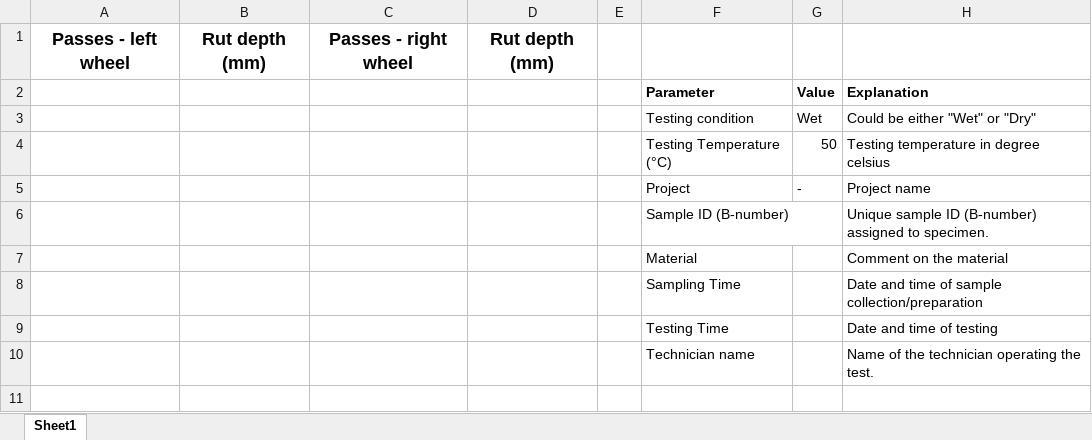
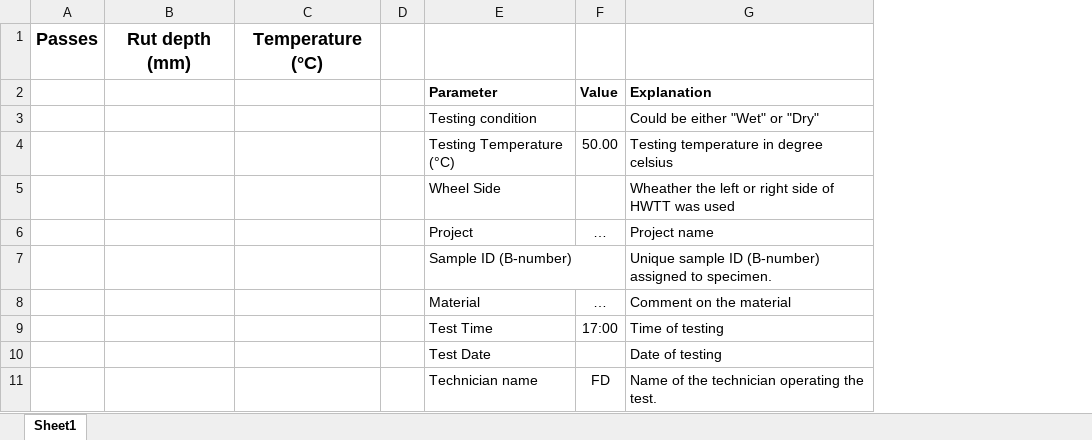
Before and after one commit to TFHRC-ABML/AutoHWTT, an Excel workbook: example/Excel Template for HWTT.xlsx, sheet Sheet1, drawn as a sheet; values as stored, in another font and other column widths than the file's, no borders; removed rows and columns are numbered as before the commit, all else as after; the diff names each change by its address in the sheet, - before the commit and + after, or states it on an @@ line.

Commit message:
Add Excel file input and update Excel tempelate

```diff
--- a/example/Excel Template for HWTT.xlsx (sheet Sheet1)
+++ b/example/Excel Template for HWTT.xlsx (sheet Sheet1)
-column A, row 1: Passes - left wheel
+column A, row 1: Passes
-column C, row 1: Passes - right wheel
-column D, row 1: Rut depth (mm)
+column C, row 1: Temperature (°C)
-column G, rows 2-5: Value | Wet | 50 | -
+column F, rows 2-4: Value |  | 50.00; rows 6-8: … |  | …; row 11: FD
+row 5:  |  |  |  | Wheel Side |  | Wheather the left or right side of HWTT was used
-row 8:  |  |  |  |  | Sampling Time |  | Date and time of sample collection/preparation
-row 9:  |  |  |  |  | Testing Time |  | Date and time of testing
+row 9:  |  |  |  | Test Time | 17:00 | Time of testing
+row 10:  |  |  |  | Test Date |  | Date of testing
```
Also changed, not shown: 3 other files.
